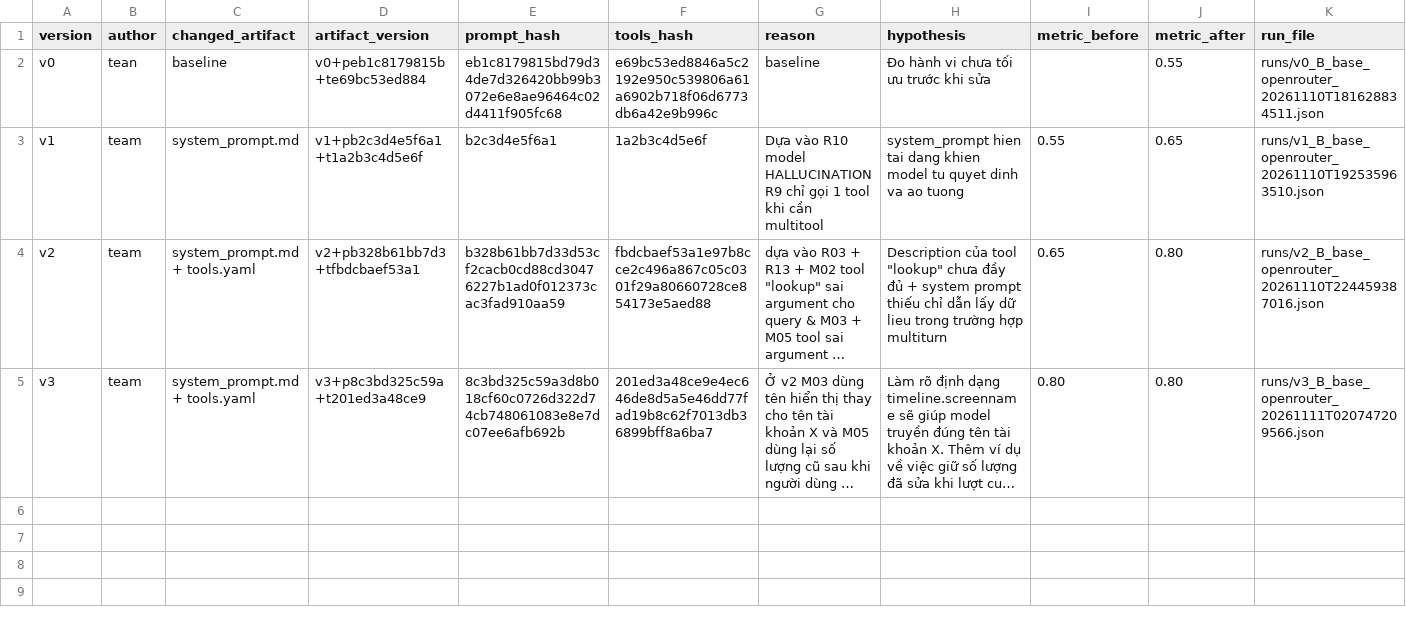
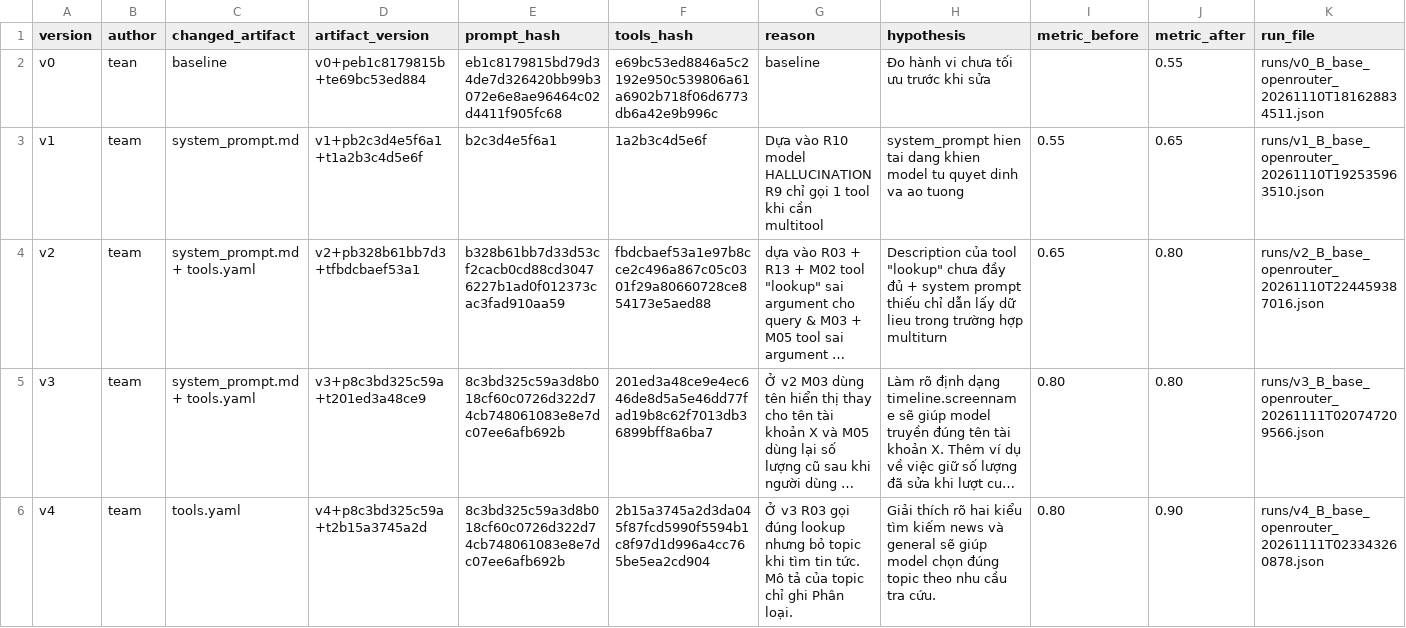
Before and after one commit to QuangNEU/K5-L3B-DAY03-HHGQ-ResearchAgentToolEval, a CSV file: starter_v0/artifacts/version_log.csv, drawn as a sheet; long unchanged cells end in …; the diff names each change by its address in the sheet, - before the commit and + after, or states it on an @@ line.

Commit message:
run v4: clarify lookup topic for news and general searches

```diff
--- a/starter_v0/artifacts/version_log.csv
+++ b/starter_v0/artifacts/version_log.csv
+row 6: v4 | team | tools.yaml | v4+p8c3bd325c59a+t2b15a3745a2d | 8c3bd325c59a3d8b018cf60c0726d322d74cb748061083e8e7dc07ee6afb692b | 2b15a3745a2d3da045f87fcd5990f5594b1c8f97d1d996a4cc765be5ea2cd904 | Ở v3 R03 gọi đúng lookup nhưng bỏ topic khi tìm tin tức. Mô tả của topic chỉ ghi Phân loại. | Giải thích rõ hai kiểu tìm kiếm news và general sẽ giúp model chọn đúng topic theo nhu cầu tra cứu. | 0.80 | 0.90 | runs/v4_B_base_openrouter_20261111T023343260878.json
```
Also changed, not shown: 2 other files.
